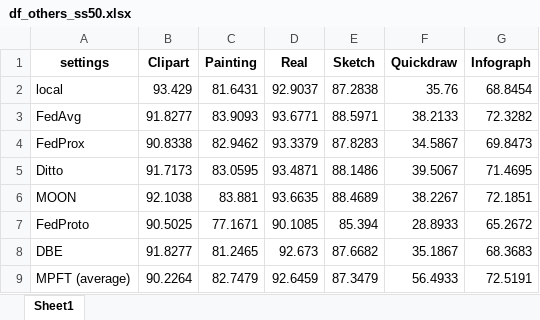
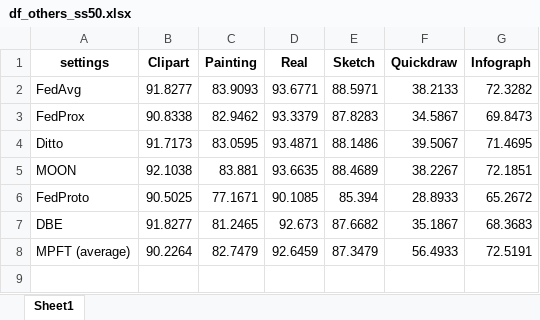
Before and after one commit to ntu-zjy/DomainFL, an Excel workbook: core/results/df_others_ss50.xlsx, sheet Sheet1, drawn as a sheet; values as stored, in another font and other column widths than the file's, no borders; the diff names each change by its address in the sheet, - before the commit and + after, or states it on an @@ line.

```diff
--- a/core/results/df_others_ss50.xlsx (sheet Sheet1)
+++ b/core/results/df_others_ss50.xlsx (sheet Sheet1)
-row 2: local | 93.429 | 81.6431 | 92.9037 | 87.2838 | 35.76 | 68.8454
```
Also changed, not shown: core/results/df_others_ss100.xlsx, core/results/df_others_ss150.xlsx, 7 other files.
